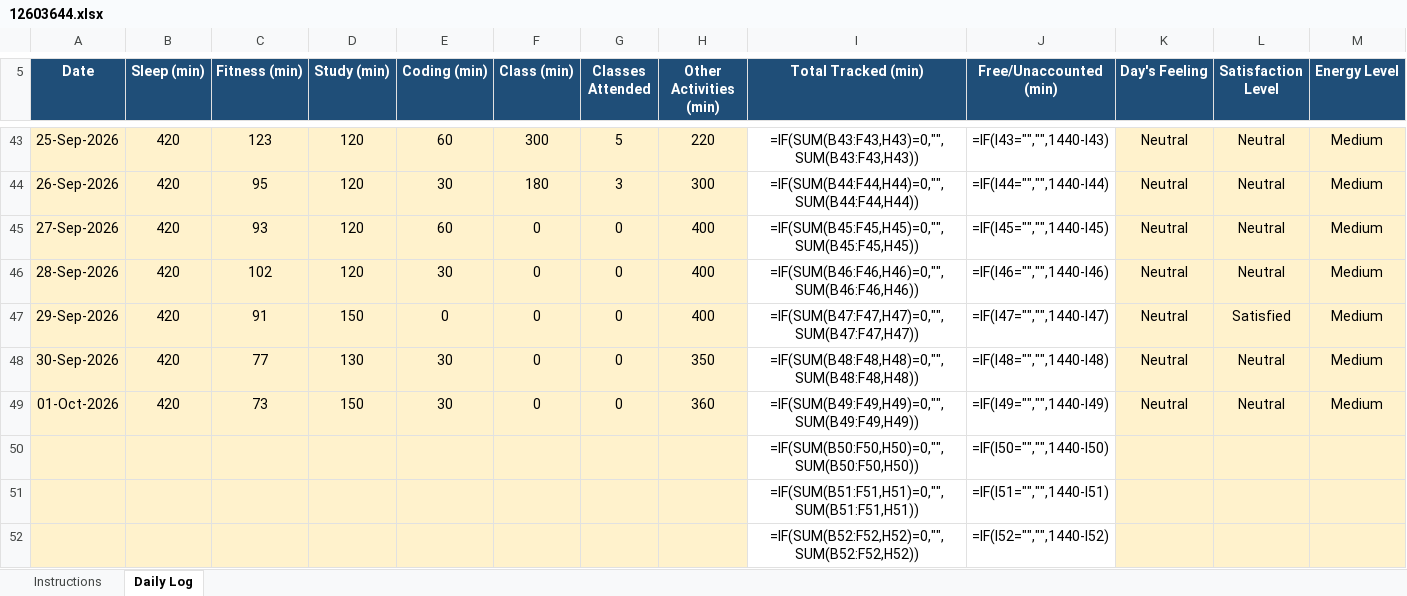
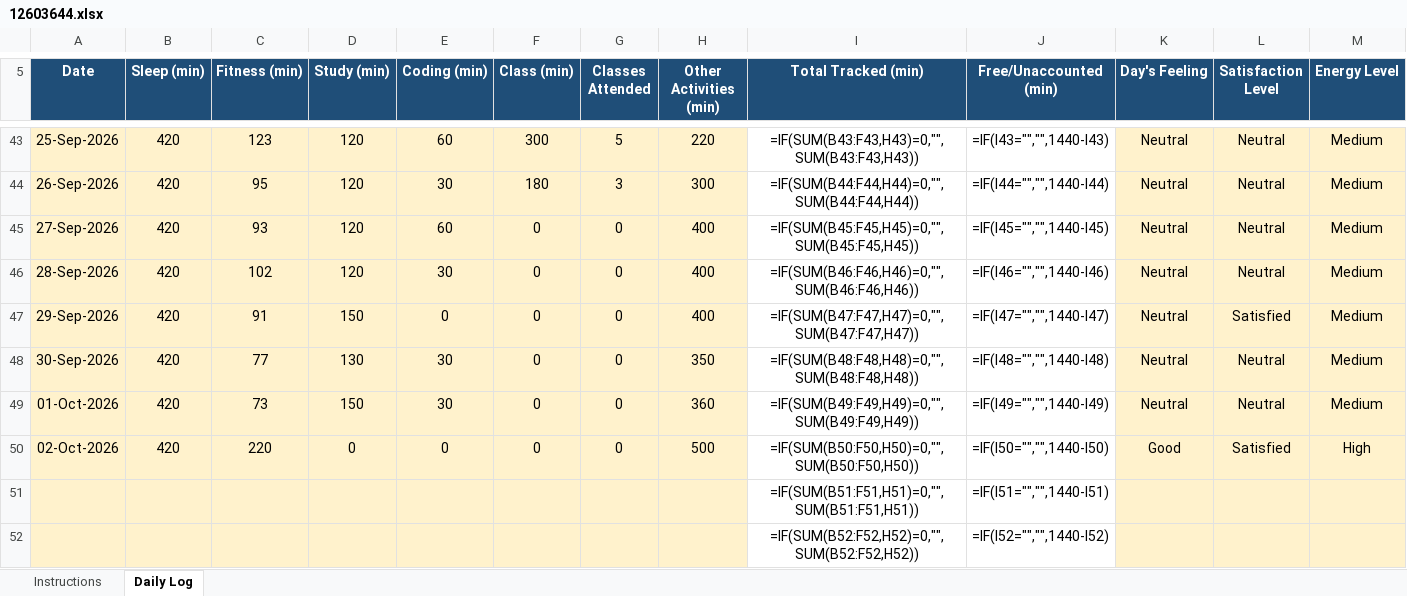
Before and after one commit to hritish2005/12603644, an Excel workbook: 12603644.xlsx, sheet Daily Log, drawn as a sheet; only a part is shown, gaps mark what is left out; values as stored, in another font and other column widths than the file's, no borders; formulas without a stored value are shown as written; conditional formats not drawn; removed rows and columns are numbered as before the commit, all else as after; rows hold the shown columns only; the diff names each change by its address in the sheet, - before the commit and + after, or states it on an @@ line.

Commit message:
Daily log - 2026-10-02

```diff
--- a/12603644.xlsx (sheet Daily Log)
+++ b/12603644.xlsx (sheet Daily Log)
-row 50:  |  |  |  |  |  |  |  | =IF(SUM(B50:F50,H50)=0,"",SUM(B50:F50,H50)) | =IF(I50="","",1440-I50)
+row 50: 02-Oct-2026 | 420 | 220 | 0 | 0 | 0 | 0 | 500 | =IF(SUM(B50:F50,H50)=0,"",SUM(B50:F50,H50)) | =IF(I50="","",1440-I50) | Good | Satisfied | High
```
Also changed, not shown: 1 other file.
